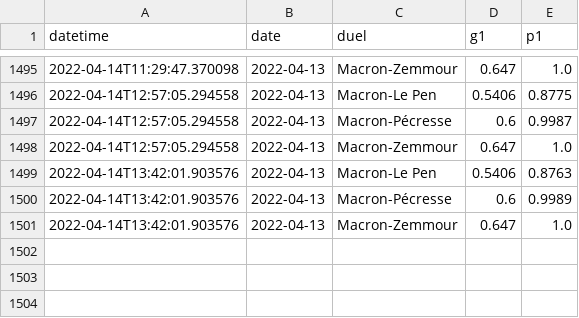
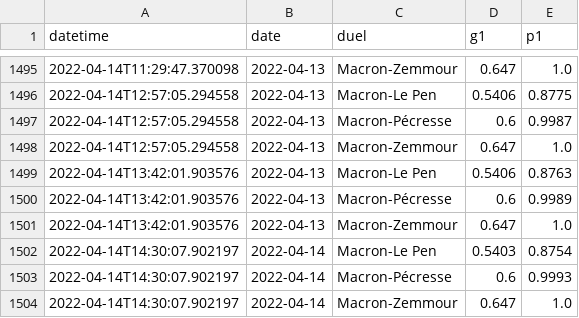
Before and after one commit to michalskop/simple-polls, a CSV file: fr2022/history_2_duel_win.csv, drawn as a sheet; only a part is shown, gaps mark what is left out.

```diff
--- a/fr2022/history_2_duel_win.csv
+++ b/fr2022/history_2_duel_win.csv
@@ -1501 +1501,4 @@ datetime,date,duel,g1,p1
 2022-04-14T13:42:01.903576,2022-04-13,Macron-Zemmour,0.647,1.0
+2022-04-14T14:30:07.902197,2022-04-14,Macron-Le Pen,0.5403,0.8754
+2022-04-14T14:30:07.902197,2022-04-14,Macron-Pécresse,0.6,0.9993
+2022-04-14T14:30:07.902197,2022-04-14,Macron-Zemmour,0.647,1.0
```
Also changed, not shown: fr2022/history_1_duel.csv, fr2022/history_1_rank.csv, 1 other file.
